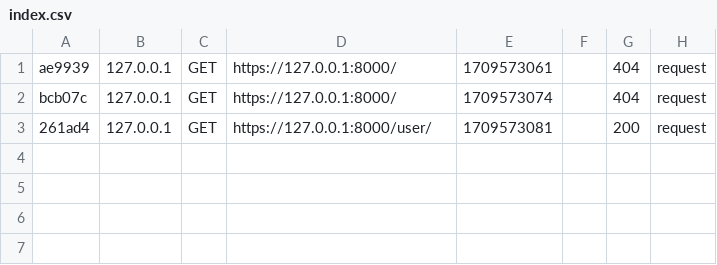
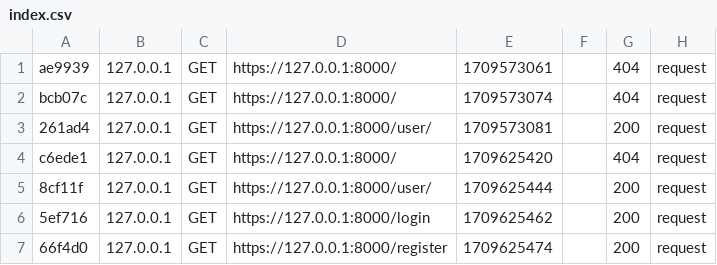
Before and after one commit to Ocho93/securizar-formulario, a CSV file: var/cache/dev/profiler/index.csv, drawn as a sheet.

```diff
--- a/var/cache/dev/profiler/index.csv
+++ b/var/cache/dev/profiler/index.csv
@@ -3 +3,5 @@ bcb07c,127.0.0.1,GET,https://127.0.0.1:8000/,1709573074,,404,request
 261ad4,127.0.0.1,GET,https://127.0.0.1:8000/user/,1709573081,,200,request
+c6ede1,127.0.0.1,GET,https://127.0.0.1:8000/,1709625420,,404,request
+8cf11f,127.0.0.1,GET,https://127.0.0.1:8000/user/,1709625444,,200,request
+5ef716,127.0.0.1,GET,https://127.0.0.1:8000/login,1709625462,,200,request
+66f4d0,127.0.0.1,GET,https://127.0.0.1:8000/register,1709625474,,200,request
```
Also changed, not shown: 2 other files.
